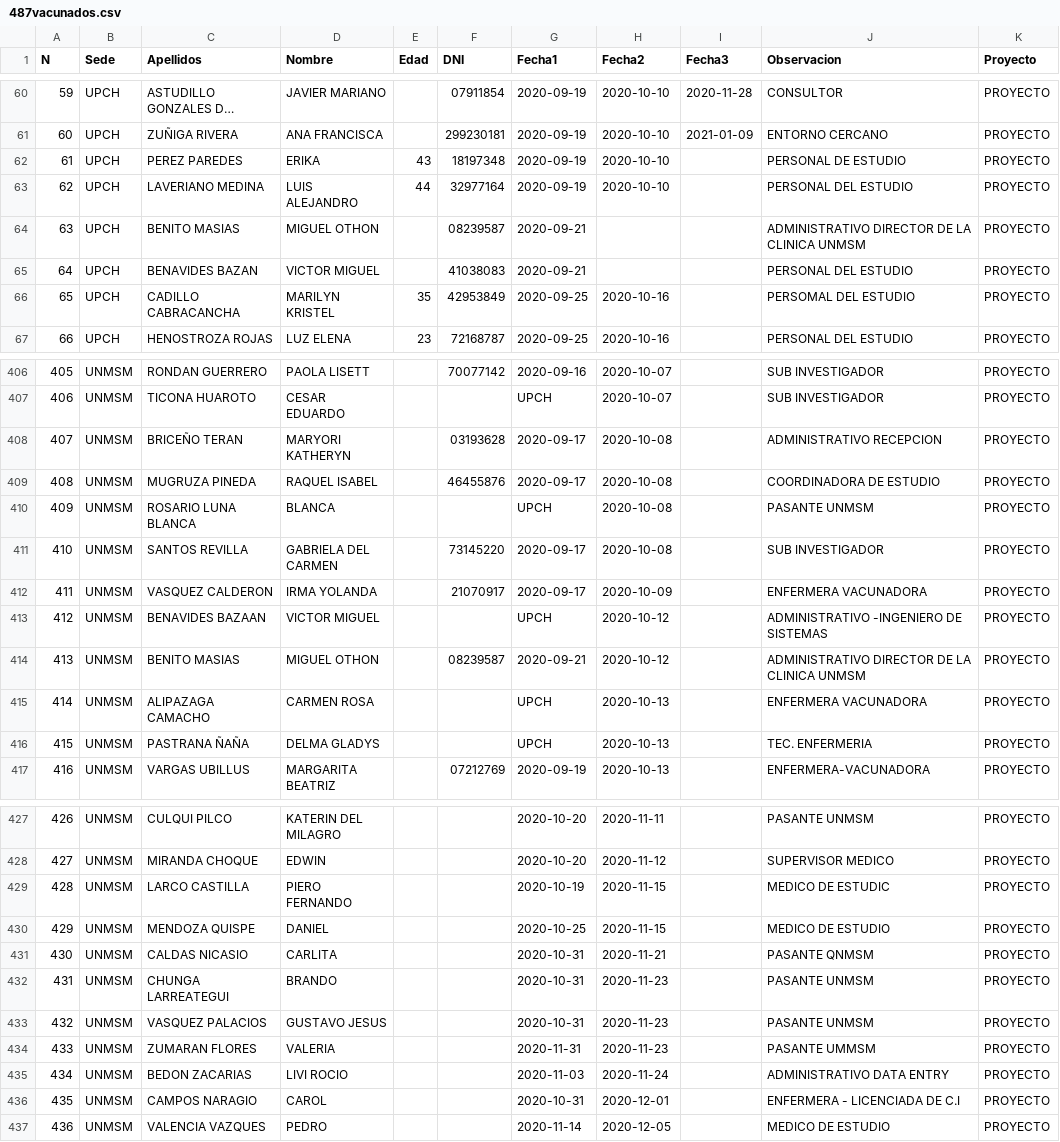
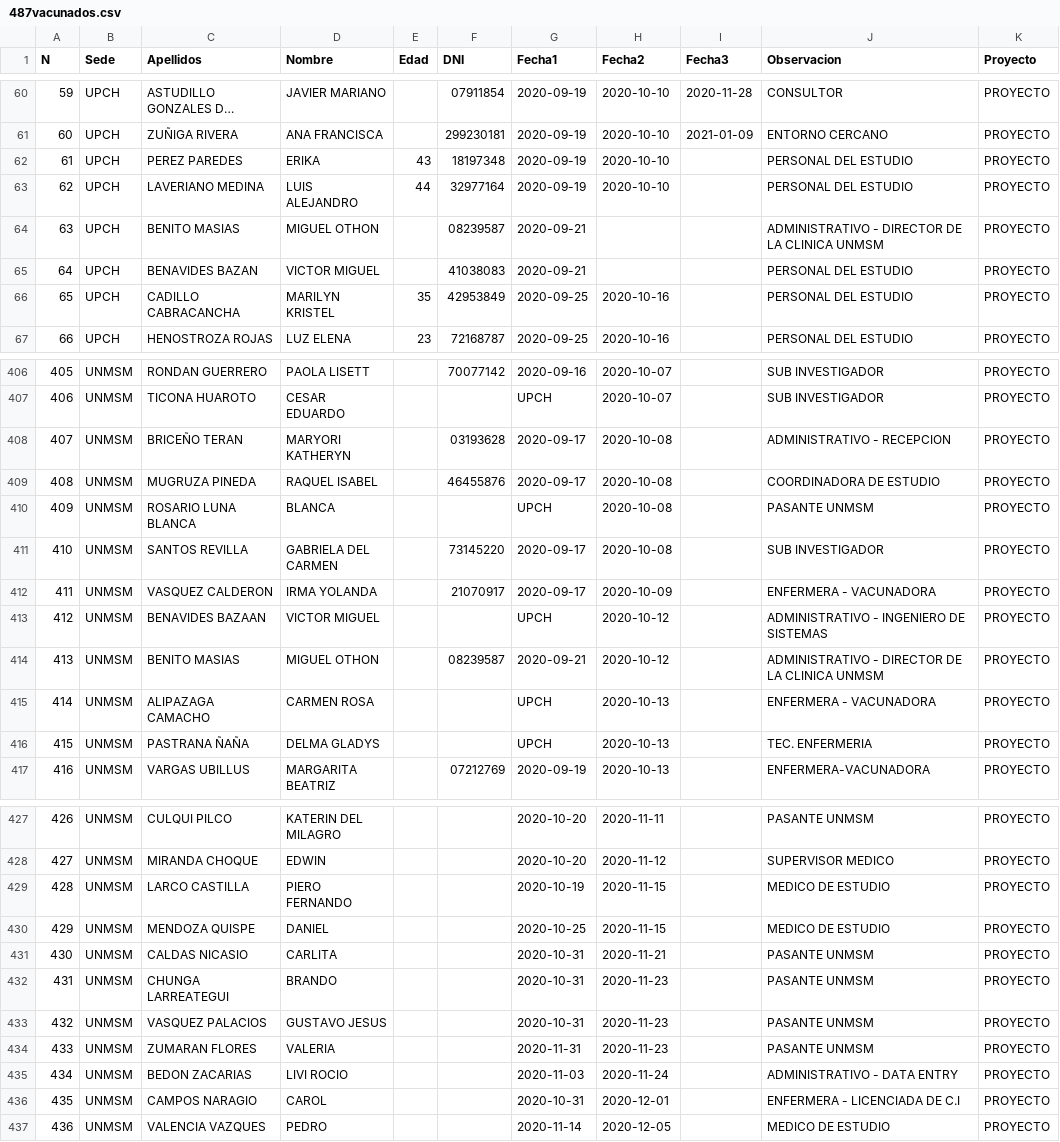
Before and after one commit to jhonatantirado/VacunaGate_Peru, a CSV file: 487vacunados.csv, drawn as a sheet; only a part is shown, gaps mark what is left out; long unchanged cells end in …; the diff covers the shown part only.

Commit message:
just cleaning data

```diff
--- a/487vacunados.csv
+++ b/487vacunados.csv
@@ -61,7 +61,7 @@ N,Sede,Apellidos,Nombre,Edad,DNI,Fecha1,Fecha2,Fecha3,Observacion,Proyecto
 60,UPCH,ZUÑIGA RIVERA,ANA FRANCISCA,,299230181,2020-09-19,2020-10-10,2021-01-09,ENTORNO CERCANO,PROYECTO
-61,UPCH,PEREZ PAREDES,ERIKA,43,18197348,2020-09-19,2020-10-10,,PERSONAL DE ESTUDIO,PROYECTO
+61,UPCH,PEREZ PAREDES,ERIKA,43,18197348,2020-09-19,2020-10-10,,PERSONAL DEL ESTUDIO,PROYECTO
 62,UPCH,LAVERIANO MEDINA,LUIS ALEJANDRO,44,32977164,2020-09-19,2020-10-10,,PERSONAL DEL ESTUDIO,PROYECTO
-63,UPCH,BENITO MASIAS,MIGUEL OTHON,,08239587,2020-09-21,,,ADMINISTRATIVO DIRECTOR DE LA CLINICA UNMSM,PROYECTO
+63,UPCH,BENITO MASIAS,MIGUEL OTHON,,08239587,2020-09-21,,,ADMINISTRATIVO - DIRECTOR DE LA CLINICA UNMSM,PROYECTO
 64,UPCH,BENAVIDES BAZAN,VICTOR MIGUEL,,41038083,2020-09-21,,,PERSONAL DEL ESTUDIO,PROYECTO
-65,UPCH,CADILLO CABRACANCHA,MARILYN KRISTEL,35,42953849,2020-09-25,2020-10-16,,PERSOMAL DEL ESTUDIO,PROYECTO
+65,UPCH,CADILLO CABRACANCHA,MARILYN KRISTEL,35,42953849,2020-09-25,2020-10-16,,PERSONAL DEL ESTUDIO,PROYECTO
 66,UPCH,HENOSTROZA ROJAS,LUZ ELENA,23,72168787,2020-09-25,2020-10-16,,PERSONAL DEL ESTUDIO,PROYECTO
@@ -407,3 +407,3 @@ N,Sede,Apellidos,Nombre,Edad,DNI,Fecha1,Fecha2,Fecha3,Observacion,Proyecto
 406,UNMSM,TICONA HUAROTO,CESAR EDUARDO,,,UPCH,2020-10-07,,SUB INVESTIGADOR,PROYECTO
-407,UNMSM,BRICEÑO TERAN,MARYORI KATHERYN,,03193628,2020-09-17,2020-10-08,,ADMINISTRATIVO RECEPCION,PROYECTO
+407,UNMSM,BRICEÑO TERAN,MARYORI KATHERYN,,03193628,2020-09-17,2020-10-08,,ADMINISTRATIVO - RECEPCION,PROYECTO
 408,UNMSM,MUGRUZA PINEDA,RAQUEL ISABEL,,46455876,2020-09-17,2020-10-08,,COORDINADORA DE ESTUDIO,PROYECTO
@@ -411,6 +411,6 @@ N,Sede,Apellidos,Nombre,Edad,DNI,Fecha1,Fecha2,Fecha3,Observacion,Proyecto
 410,UNMSM,SANTOS REVILLA,GABRIELA DEL CARMEN,,73145220,2020-09-17,2020-10-08,,SUB INVESTIGADOR,PROYECTO
-411,UNMSM,VASQUEZ CALDERON,IRMA YOLANDA,,21070917,2020-09-17,2020-10-09,,ENFERMERA VACUNADORA,PROYECTO
-412,UNMSM,BENAVIDES BAZAAN,VICTOR MIGUEL,,,UPCH,2020-10-12,,ADMINISTRATIVO -INGENIERO DE SISTEMAS,PROYECTO
-413,UNMSM,BENITO MASIAS,MIGUEL OTHON,,08239587,2020-09-21,2020-10-12,,ADMINISTRATIVO DIRECTOR DE LA CLINICA UNMSM,PROYECTO
-414,UNMSM,ALIPAZAGA CAMACHO,CARMEN ROSA,,,UPCH,2020-10-13,,ENFERMERA VACUNADORA,PROYECTO
+411,UNMSM,VASQUEZ CALDERON,IRMA YOLANDA,,21070917,2020-09-17,2020-10-09,,ENFERMERA - VACUNADORA,PROYECTO
+412,UNMSM,BENAVIDES BAZAAN,VICTOR MIGUEL,,,UPCH,2020-10-12,,ADMINISTRATIVO - INGENIERO DE SISTEMAS,PROYECTO
+413,UNMSM,BENITO MASIAS,MIGUEL OTHON,,08239587,2020-09-21,2020-10-12,,ADMINISTRATIVO - DIRECTOR DE LA CLINICA UNMSM,PROYECTO
+414,UNMSM,ALIPAZAGA CAMACHO,CARMEN ROSA,,,UPCH,2020-10-13,,ENFERMERA - VACUNADORA,PROYECTO
 415,UNMSM,PASTRANA ÑAÑA,DELMA GLADYS,,,UPCH,2020-10-13,,TEC. ENFERMERIA,PROYECTO
@@ -428,9 +428,9 @@ N,Sede,Apellidos,Nombre,Edad,DNI,Fecha1,Fecha2,Fecha3,Observacion,Proyecto
 427,UNMSM,MIRANDA CHOQUE,EDWIN,,,2020-10-20,2020-11-12,,SUPERVISOR MEDICO,PROYECTO
-428,UNMSM,LARCO CASTILLA,PIERO FERNANDO,,,2020-10-19,2020-11-15,,MEDICO DE ESTUDIC,PROYECTO
+428,UNMSM,LARCO CASTILLA,PIERO FERNANDO,,,2020-10-19,2020-11-15,,MEDICO DE ESTUDIO,PROYECTO
 429,UNMSM,MENDOZA QUISPE,DANIEL,,,2020-10-25,2020-11-15,,MEDICO DE ESTUDIO,PROYECTO
-430,UNMSM,CALDAS NICASIO,CARLITA,,,2020-10-31,2020-11-21,,PASANTE QNMSM,PROYECTO
+430,UNMSM,CALDAS NICASIO,CARLITA,,,2020-10-31,2020-11-21,,PASANTE UNMSM,PROYECTO
 431,UNMSM,CHUNGA LARREATEGUI,BRANDO,,,2020-10-31,2020-11-23,,PASANTE UNMSM,PROYECTO
 432,UNMSM,VASQUEZ PALACIOS,GUSTAVO JESUS,,,2020-10-31,2020-11-23,,PASANTE UNMSM,PROYECTO
-433,UNMSM,ZUMARAN FLORES,VALERIA,,,2020-11-31,2020-11-23,,PASANTE UMMSM,PROYECTO
-434,UNMSM,BEDON ZACARIAS,LIVI ROCIO,,,2020-11-03,2020-11-24,,ADMINISTRATIVO DATA ENTRY,PROYECTO
+433,UNMSM,ZUMARAN FLORES,VALERIA,,,2020-11-31,2020-11-23,,PASANTE UNMSM,PROYECTO
+434,UNMSM,BEDON ZACARIAS,LIVI ROCIO,,,2020-11-03,2020-11-24,,ADMINISTRATIVO - DATA ENTRY,PROYECTO
 435,UNMSM,CAMPOS NARAGIO,CAROL,,,2020-10-31,2020-12-01,,ENFERMERA - LICENCIADA DE C.I,PROYECTO
```
Also changed, not shown: 14 edited cells elsewhere in this file.
